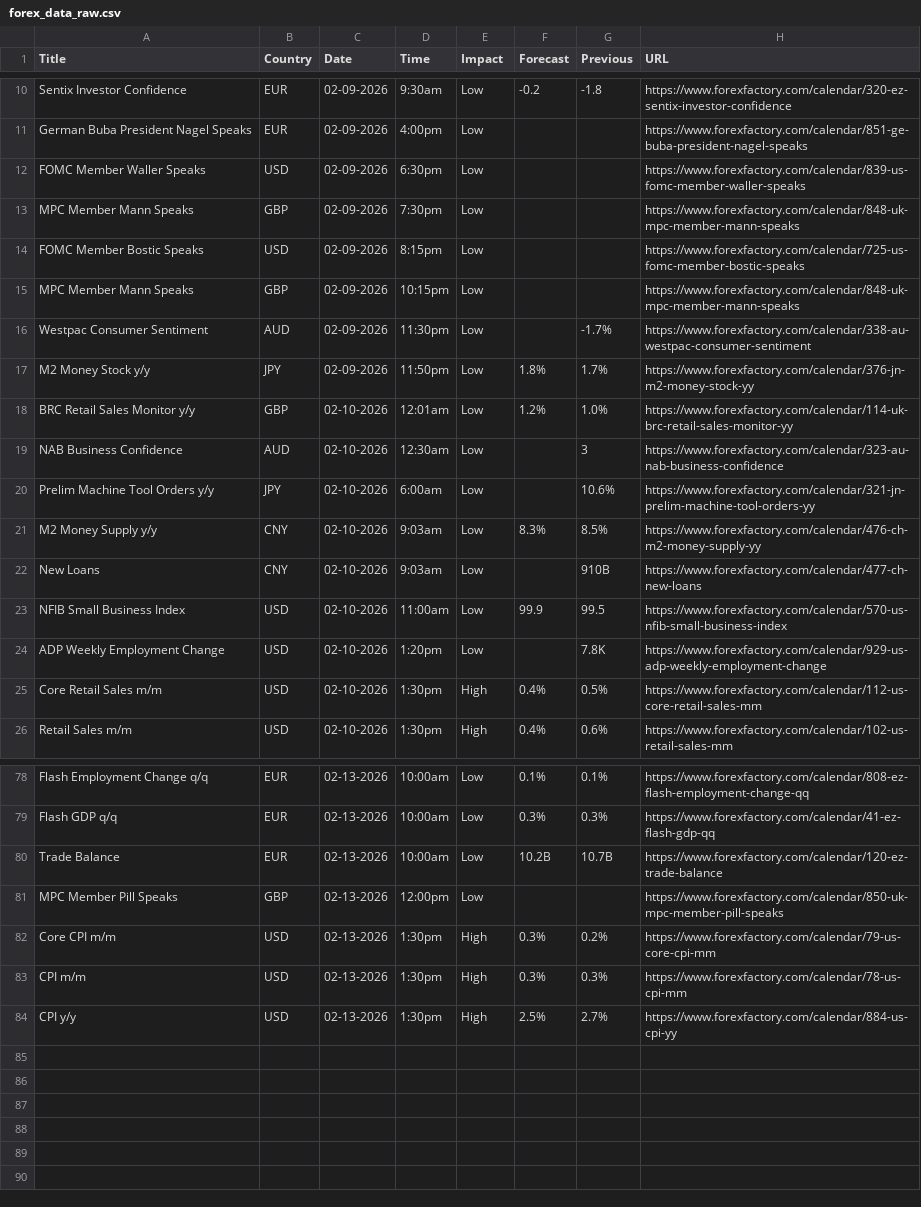
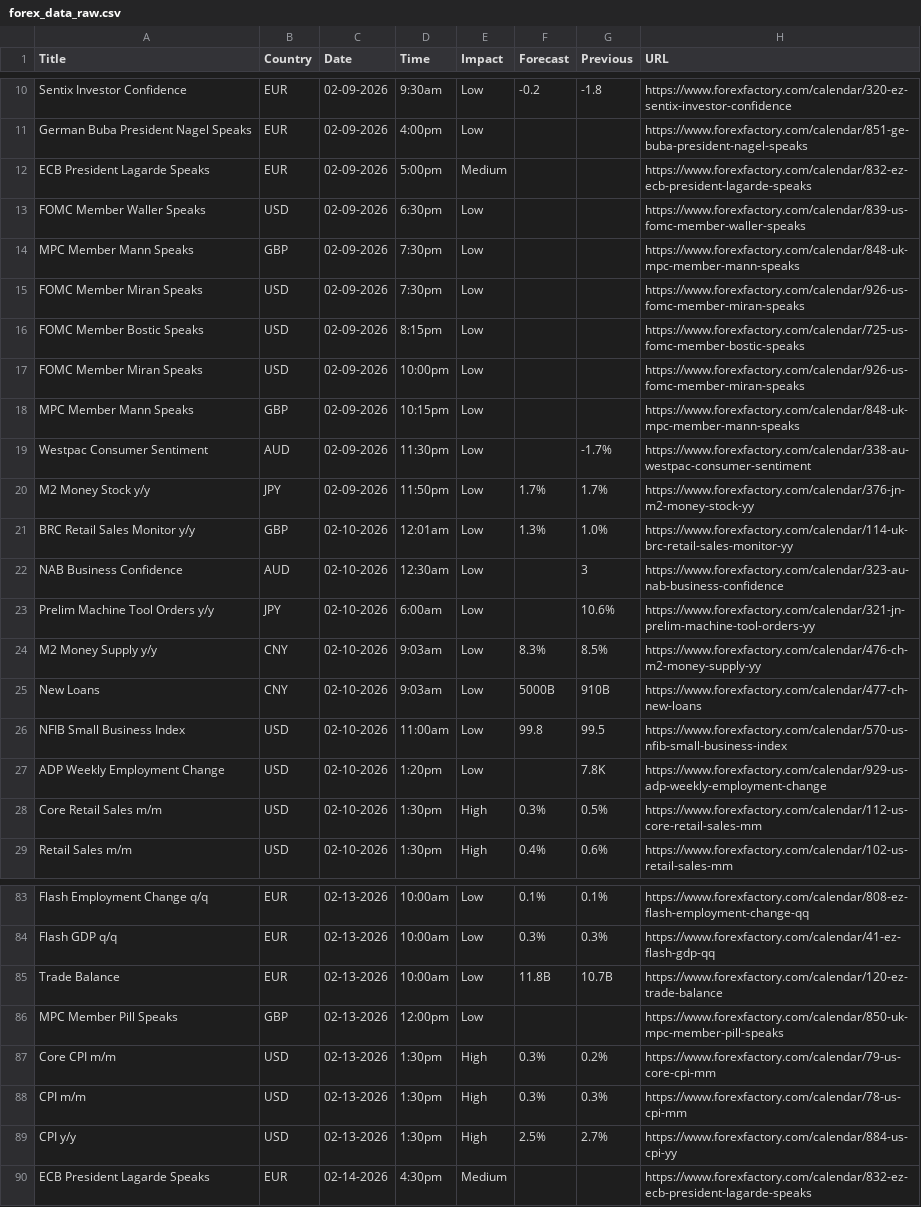
Before and after one commit to CryptoGamerDev/forex-calendar-data, a CSV file: forex_data_raw.csv, drawn as a sheet; only a part is shown, gaps mark what is left out; the diff covers the shown part only.

```diff
--- a/forex_data_raw.csv
+++ b/forex_data_raw.csv
@@ -11,9 +11,12 @@ Sentix Investor Confidence,EUR,02-09-2026,9:30am,Low,-0.2,-1.8,https://www.forex
 German Buba President Nagel Speaks,EUR,02-09-2026,4:00pm,Low,,,https://www.forexfactory.com/calendar/851-ge-buba-president-nagel-speaks
+ECB President Lagarde Speaks,EUR,02-09-2026,5:00pm,Medium,,,https://www.forexfactory.com/calendar/832-ez-ecb-president-lagarde-speaks
 FOMC Member Waller Speaks,USD,02-09-2026,6:30pm,Low,,,https://www.forexfactory.com/calendar/839-us-fomc-member-waller-speaks
 MPC Member Mann Speaks,GBP,02-09-2026,7:30pm,Low,,,https://www.forexfactory.com/calendar/848-uk-mpc-member-mann-speaks
+FOMC Member Miran Speaks,USD,02-09-2026,7:30pm,Low,,,https://www.forexfactory.com/calendar/926-us-fomc-member-miran-speaks
 FOMC Member Bostic Speaks,USD,02-09-2026,8:15pm,Low,,,https://www.forexfactory.com/calendar/725-us-fomc-member-bostic-speaks
+FOMC Member Miran Speaks,USD,02-09-2026,10:00pm,Low,,,https://www.forexfactory.com/calendar/926-us-fomc-member-miran-speaks
 MPC Member Mann Speaks,GBP,02-09-2026,10:15pm,Low,,,https://www.forexfactory.com/calendar/848-uk-mpc-member-mann-speaks
 Westpac Consumer Sentiment,AUD,02-09-2026,11:30pm,Low,,-1.7%,https://www.forexfactory.com/calendar/338-au-westpac-consumer-sentiment
-M2 Money Stock y/y,JPY,02-09-2026,11:50pm,Low,1.8%,1.7%,https://www.forexfactory.com/calendar/376-jn-m2-money-stock-yy
-BRC Retail Sales Monitor y/y,GBP,02-10-2026,12:01am,Low,1.2%,1.0%,https://www.forexfactory.com/calendar/114-uk-brc-retail-sales-monitor-yy
+M2 Money Stock y/y,JPY,02-09-2026,11:50pm,Low,1.7%,1.7%,https://www.forexfactory.com/calendar/376-jn-m2-money-stock-yy
+BRC Retail Sales Monitor y/y,GBP,02-10-2026,12:01am,Low,1.3%,1.0%,https://www.forexfactory.com/calendar/114-uk-brc-retail-sales-monitor-yy
 NAB Business Confidence,AUD,02-10-2026,12:30am,Low,,3,https://www.forexfactory.com/calendar/323-au-nab-business-confidence
@@ -21,6 +24,6 @@ Prelim Machine Tool Orders y/y,JPY,02-10-2026,6:00am,Low,,10.6%,https://www.fore
 M2 Money Supply y/y,CNY,02-10-2026,9:03am,Low,8.3%,8.5%,https://www.forexfactory.com/calendar/476-ch-m2-money-supply-yy
-New Loans,CNY,02-10-2026,9:03am,Low,,910B,https://www.forexfactory.com/calendar/477-ch-new-loans
-NFIB Small Business Index,USD,02-10-2026,11:00am,Low,99.9,99.5,https://www.forexfactory.com/calendar/570-us-nfib-small-business-index
+New Loans,CNY,02-10-2026,9:03am,Low,5000B,910B,https://www.forexfactory.com/calendar/477-ch-new-loans
+NFIB Small Business Index,USD,02-10-2026,11:00am,Low,99.8,99.5,https://www.forexfactory.com/calendar/570-us-nfib-small-business-index
 ADP Weekly Employment Change,USD,02-10-2026,1:20pm,Low,,7.8K,https://www.forexfactory.com/calendar/929-us-adp-weekly-employment-change
-Core Retail Sales m/m,USD,02-10-2026,1:30pm,High,0.4%,0.5%,https://www.forexfactory.com/calendar/112-us-core-retail-sales-mm
+Core Retail Sales m/m,USD,02-10-2026,1:30pm,High,0.3%,0.5%,https://www.forexfactory.com/calendar/112-us-core-retail-sales-mm
 Retail Sales m/m,USD,02-10-2026,1:30pm,High,0.4%,0.6%,https://www.forexfactory.com/calendar/102-us-retail-sales-mm
@@ -79,3 +84,3 @@ Flash Employment Change q/q,EUR,02-13-2026,10:00am,Low,0.1%,0.1%,https://www.for
 Flash GDP q/q,EUR,02-13-2026,10:00am,Low,0.3%,0.3%,https://www.forexfactory.com/calendar/41-ez-flash-gdp-qq
-Trade Balance,EUR,02-13-2026,10:00am,Low,10.2B,10.7B,https://www.forexfactory.com/calendar/120-ez-trade-balance
+Trade Balance,EUR,02-13-2026,10:00am,Low,11.8B,10.7B,https://www.forexfactory.com/calendar/120-ez-trade-balance
 MPC Member Pill Speaks,GBP,02-13-2026,12:00pm,Low,,,https://www.forexfactory.com/calendar/850-uk-mpc-member-pill-speaks
@@ -84 +89,2 @@ CPI m/m,USD,02-13-2026,1:30pm,High,0.3%,0.3%,https://www.forexfactory.com/calend
 CPI y/y,USD,02-13-2026,1:30pm,High,2.5%,2.7%,https://www.forexfactory.com/calendar/884-us-cpi-yy
+ECB President Lagarde Speaks,EUR,02-14-2026,4:30pm,Medium,,,https://www.forexfactory.com/calendar/832-ez-ecb-president-lagarde-speaks
```
Also changed, not shown: 3 added rows, 1 removed row and 11 edited cells elsewhere in this file, forex_data_simple.csv.
